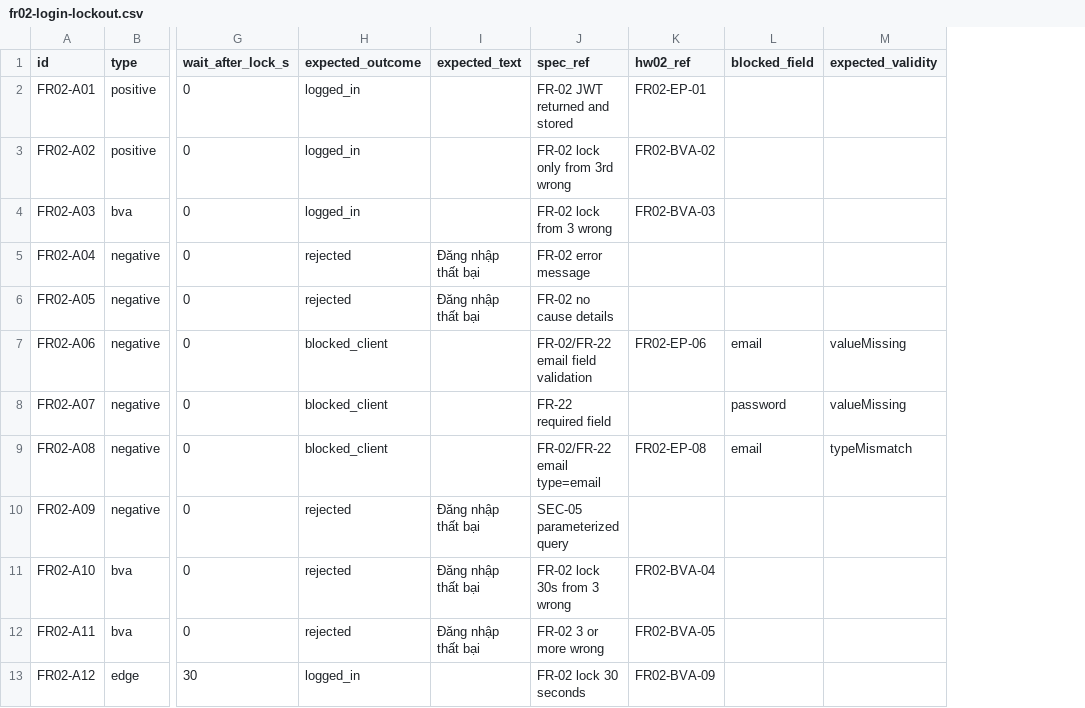
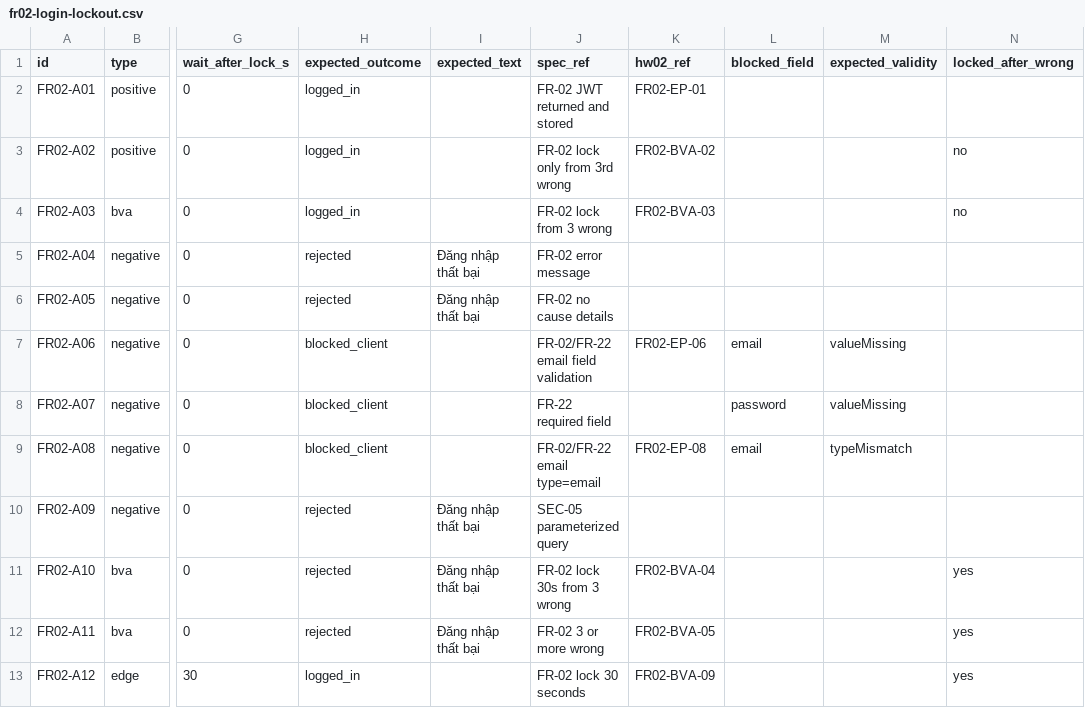
Before and after one commit to nphoang-itus/hw04-automation-testing, a CSV file: data/fr02-login-lockout.csv, drawn as a sheet; only a part is shown, gaps mark what is left out; the diff names each change by its address in the sheet, - before the commit and + after, or states it on an @@ line.

```diff
--- a/data/fr02-login-lockout.csv
+++ b/data/fr02-login-lockout.csv
+column N (locked_after_wrong), rows 3-13: no | no |  |  |  |  |  |  | yes | yes | yes
```
Also changed, not shown: 1 other file.
